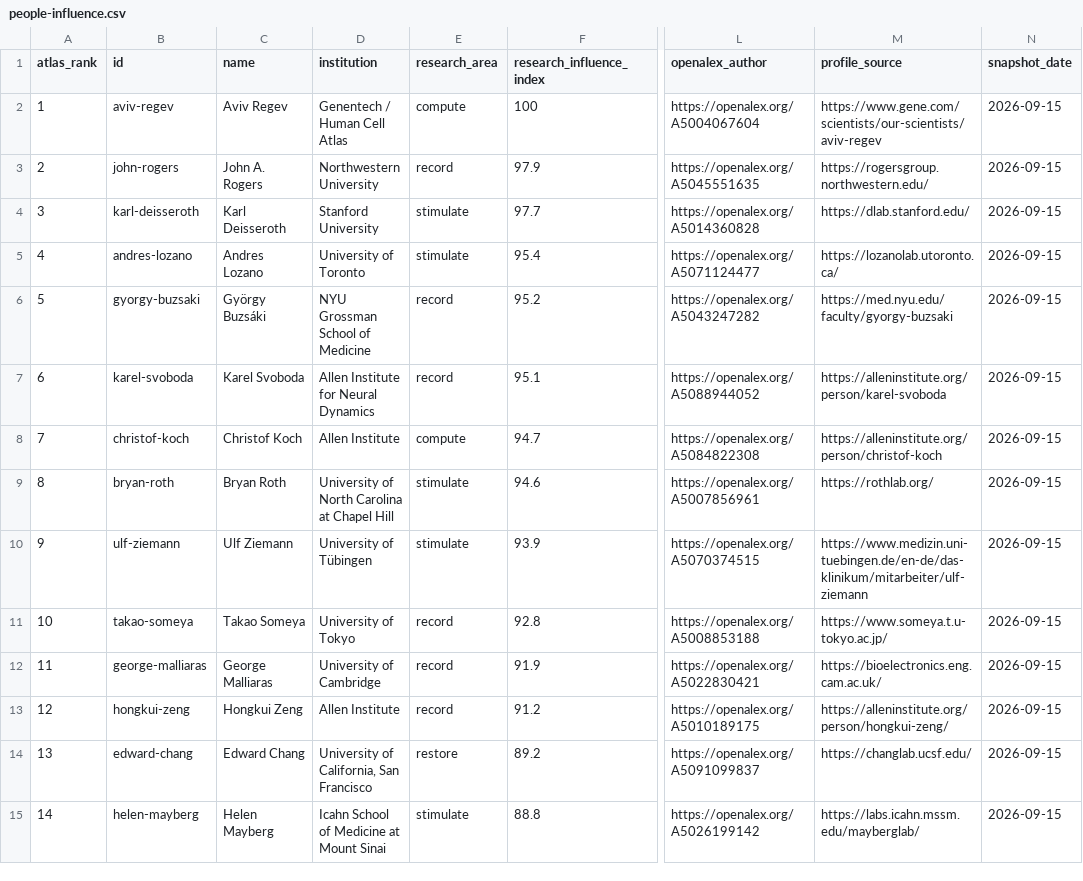
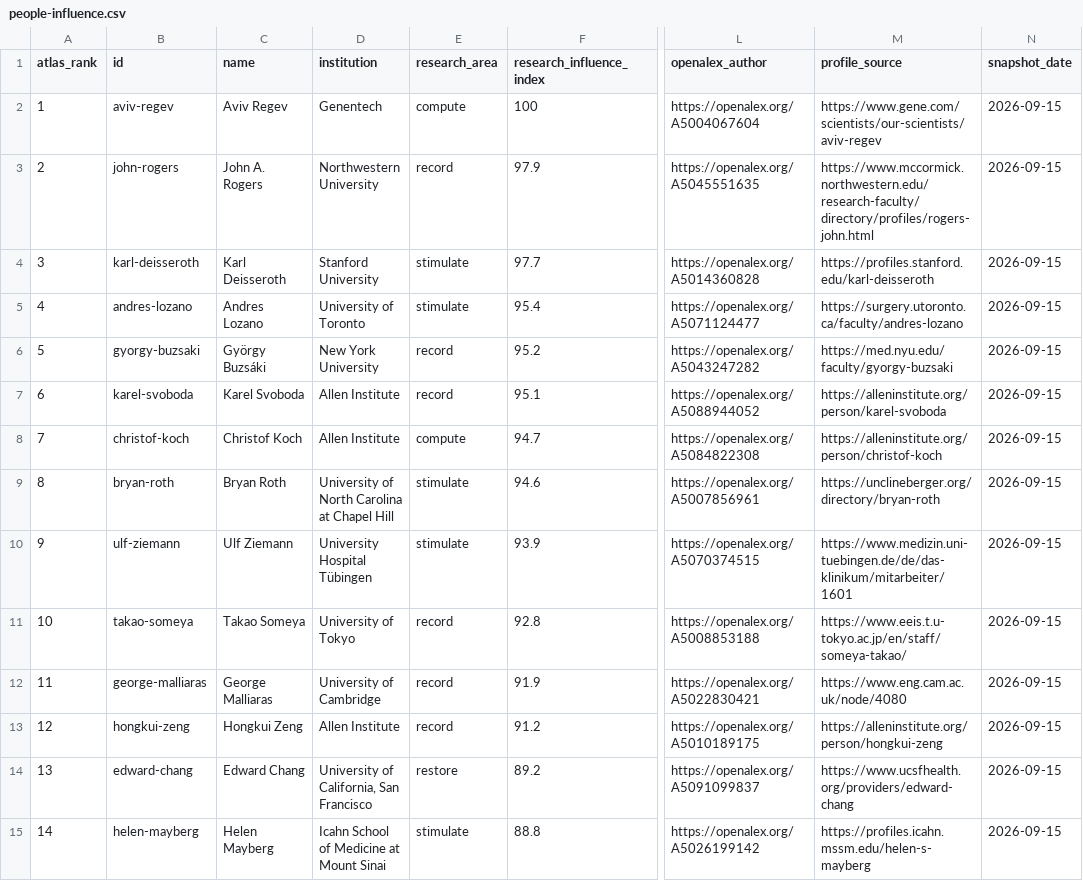
Before and after one commit to HowardWHSrun/neurovisual, a CSV file: downloads/people-influence.csv, drawn as a sheet; only a part is shown, gaps mark what is left out; the diff covers the shown part only; the diff names each change by its address in the sheet, - before the commit and + after, or states it on an @@ line.

Commit message:
Connect researcher directory to verified workplaces

```diff
--- a/downloads/people-influence.csv
+++ b/downloads/people-influence.csv
-D2 (institution): Genentech / Human Cell Atlas
+D2 (institution): Genentech
-M3 (profile_source): https://rogersgroup.northwestern.edu/
+M3 (profile_source): https://www.mccormick.northwestern.edu/research-faculty/directory/profiles/rogers-john.html
-M4 (profile_source): https://dlab.stanford.edu/
+M4 (profile_source): https://profiles.stanford.edu/karl-deisseroth
-M5 (profile_source): https://lozanolab.utoronto.ca/
+M5 (profile_source): https://surgery.utoronto.ca/faculty/andres-lozano
-D6 (institution): NYU Grossman School of Medicine
+D6 (institution): New York University
-D7 (institution): Allen Institute for Neural Dynamics
+D7 (institution): Allen Institute
-M9 (profile_source): https://rothlab.org/
+M9 (profile_source): https://unclineberger.org/directory/bryan-roth
-D10 (institution): University of Tübingen
+D10 (institution): University Hospital Tübingen
-M10 (profile_source): https://www.medizin.uni-tuebingen.de/en-de/das-klinikum/mitarbeiter/ulf-ziemann
+M10 (profile_source): https://www.medizin.uni-tuebingen.de/de/das-klinikum/mitarbeiter/1601
-M11 (profile_source): https://www.someya.t.u-tokyo.ac.jp/
+M11 (profile_source): https://www.eeis.t.u-tokyo.ac.jp/en/staff/someya-takao/
-M12 (profile_source): https://bioelectronics.eng.cam.ac.uk/
+M12 (profile_source): https://www.eng.cam.ac.uk/node/4080
-M13 (profile_source): https://alleninstitute.org/person/hongkui-zeng/
+M13 (profile_source): https://alleninstitute.org/person/hongkui-zeng
-M14 (profile_source): https://changlab.ucsf.edu/
+M14 (profile_source): https://www.ucsfhealth.org/providers/edward-chang
-M15 (profile_source): https://labs.icahn.mssm.edu/mayberglab/
+M15 (profile_source): https://profiles.icahn.mssm.edu/helen-s-mayberg
```
Also changed, not shown: 48 edited cells elsewhere in this file, 24 other files.
